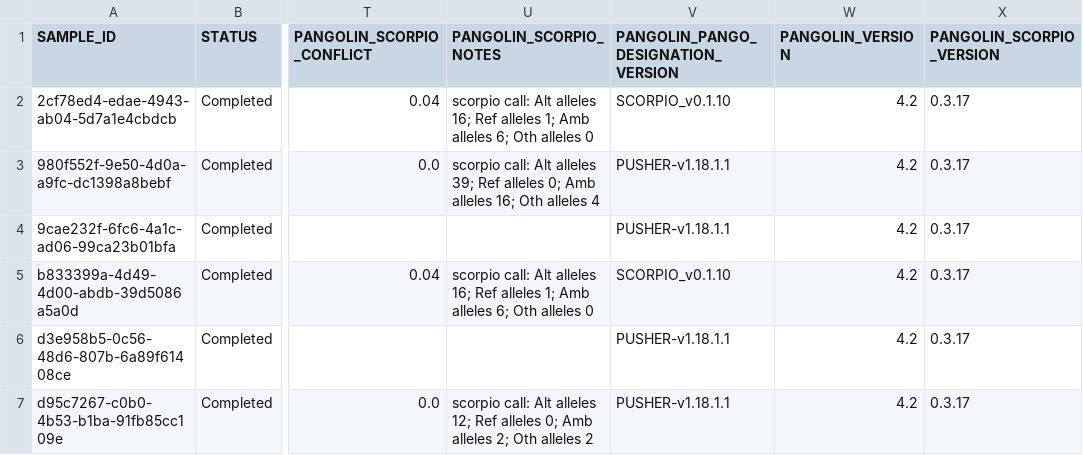
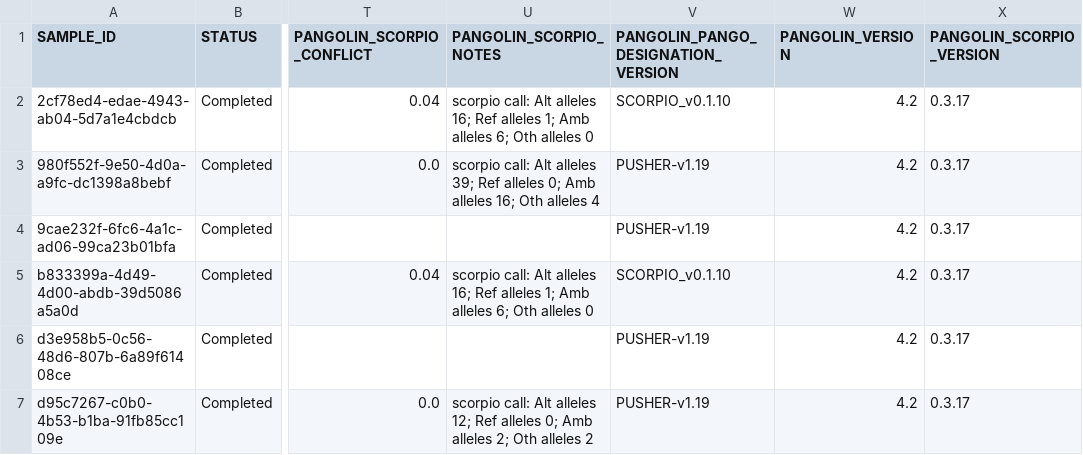
Before and after one commit to Congenica/psga-pipeline-sars-cov-2, a CSV file: integration_tests/expected_data/sars_cov_2/ont_unknown/results.csv, drawn as a sheet; only a part is shown, gaps mark what is left out; the diff names each change by its address in the sheet, - before the commit and + after, or states it on an @@ line.

```diff
--- a/integration_tests/expected_data/sars_cov_2/ont_unknown/results.csv
+++ b/integration_tests/expected_data/sars_cov_2/ont_unknown/results.csv
-V3:V4: PUSHER-v1.18.1.1
+V3:V4: PUSHER-v1.19
-V6:V7: PUSHER-v1.18.1.1
+V6:V7: PUSHER-v1.19
```
Also changed, not shown: integration_tests/expected_data/sars_cov_2/illumina_unknown/results.csv, integration_tests/expected_data/sars_cov_2/unknown_none/results.csv, 1 other file.
